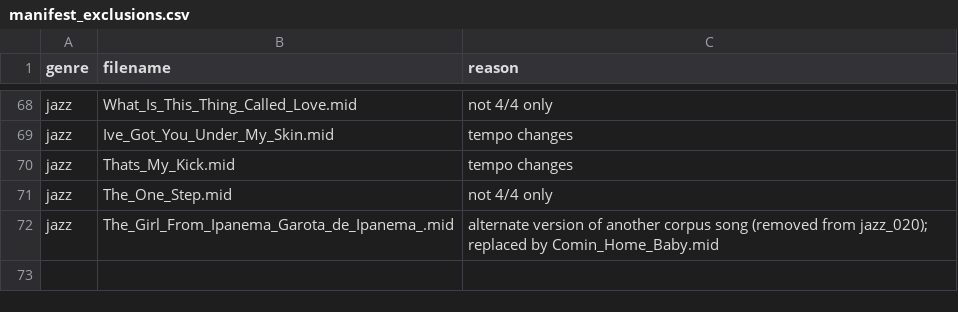
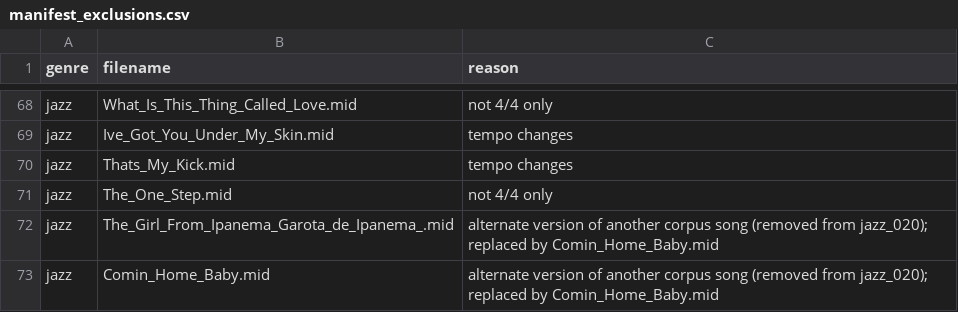
Before and after one commit to Pyrex111/CSC575_Music_Retrieval_Techniques, a CSV file: data/manifest_exclusions.csv, drawn as a sheet; only a part is shown, gaps mark what is left out; the diff names each change by its address in the sheet, - before the commit and + after, or states it on an @@ line.

Commit message:
fixed jazz file 20

```diff
--- a/data/manifest_exclusions.csv
+++ b/data/manifest_exclusions.csv
+row 73: jazz | Comin_Home_Baby.mid | alternate version of another corpus song (removed from jazz_020); replaced by Comin_Home_Baby.mid
```
Also changed, not shown: data/dataset_manifest.csv, 2 other files.
